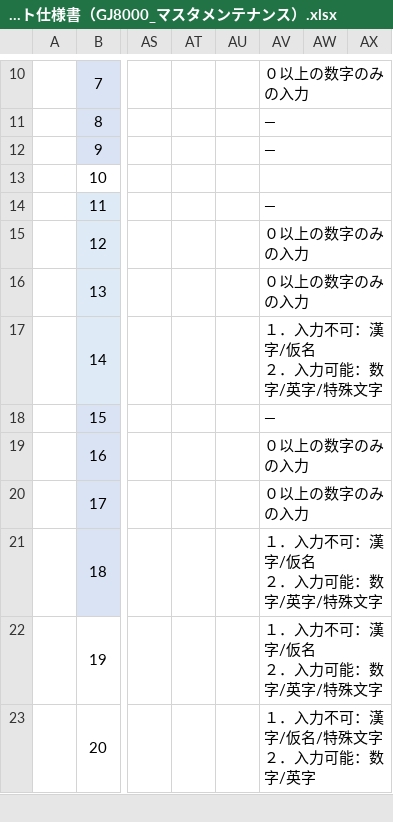
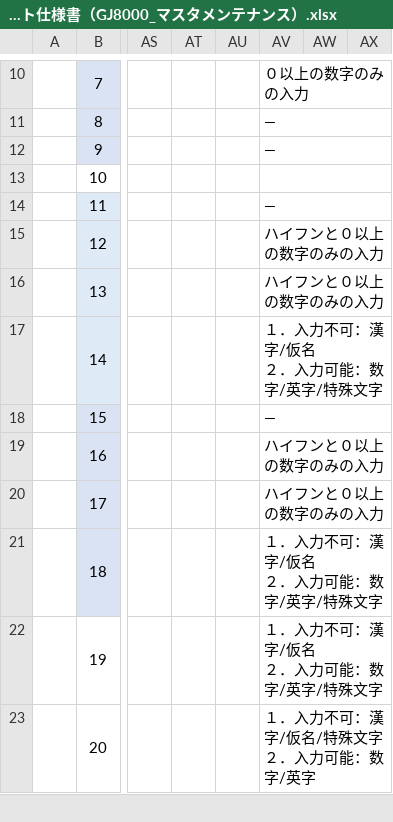
Before and after one commit to tujinrong/youkei, an Excel workbook: Documents/50.単体テスト/01_単体テスト設計/比較テスト仕様書（GJ8000_マスタメンテナンス）.xlsx, sheet GJ8030_日本養鶏協会マスタメンテナンス_項目チェック, drawn as a sheet; only a part is shown, gaps mark what is left out; values as stored, in another font and other column widths than the file's, no borders; conditional formats not drawn; the diff names each change by its address in the sheet, - before the commit and + after, or states it on an @@ line.

```diff
--- a/Documents/50.単体テスト/01_単体テスト設計/比較テスト仕様書（GJ8000_マスタメンテナンス）.xlsx (sheet GJ8030_日本養鶏協会マスタメンテナンス_項目チェック)
+++ b/Documents/50.単体テスト/01_単体テスト設計/比較テスト仕様書（GJ8000_マスタメンテナンス）.xlsx (sheet GJ8030_日本養鶏協会マスタメンテナンス_項目チェック)
-AV15:AV16: ０以上の数字のみの入力
+AV15:AV16: ハイフンと０以上の数字のみの入力
-AV19:AV20: ０以上の数字のみの入力
+AV19:AV20: ハイフンと０以上の数字のみの入力
```
Also changed, not shown: sheet GJ8041_使用者マスタメンテナンス_チェックリスト, sheet GJ8051_金融機関マスタメンテナン_チェックリスト, sheet GJ8052_支店マスタメンテナンス_チェックリスト, sheet GJ8011_コードマスタメンテナンス_チェックリスト, sheet GJ8011_コードマスタメンテナンス_項目チェック, sheet GJ8052_支店マスタメンテナンス_項目チェック, 5 more sheets, other sheet tabs.
